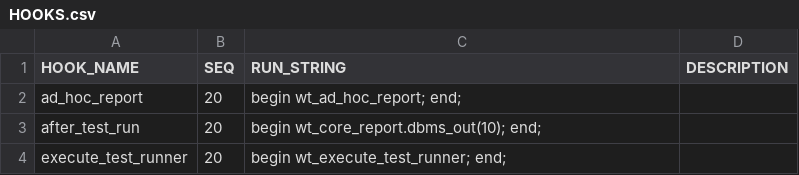
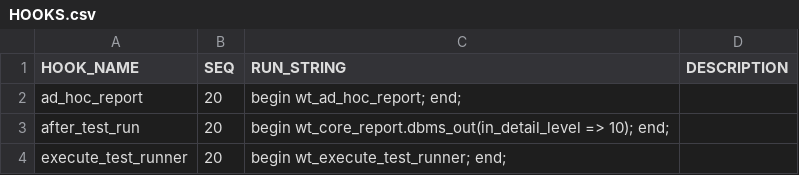
Before and after one commit to wtPLSQL/wtPLSQL, a CSV file: wtpsrc/WTP/HOOKS.csv, drawn as a sheet.

```diff
--- a/wtpsrc/WTP/HOOKS.csv
+++ b/wtpsrc/WTP/HOOKS.csv
@@ -2,3 +2,3 @@
 "ad_hoc_report",20,"begin wt_ad_hoc_report; end;",
-"after_test_run",20,"begin wt_core_report.dbms_out(10); end;",
+"after_test_run",20,"begin wt_core_report.dbms_out(in_detail_level => 10); end;",
 "execute_test_runner",20,"begin wt_execute_test_runner; end;",
```
Also changed, not shown: wtpgrb/ODBCAPTURE/DLOAD_CONF.csv, wtpgrb/ODBCAPTURE/OBJECT_CONF.csv, 50 other files.
